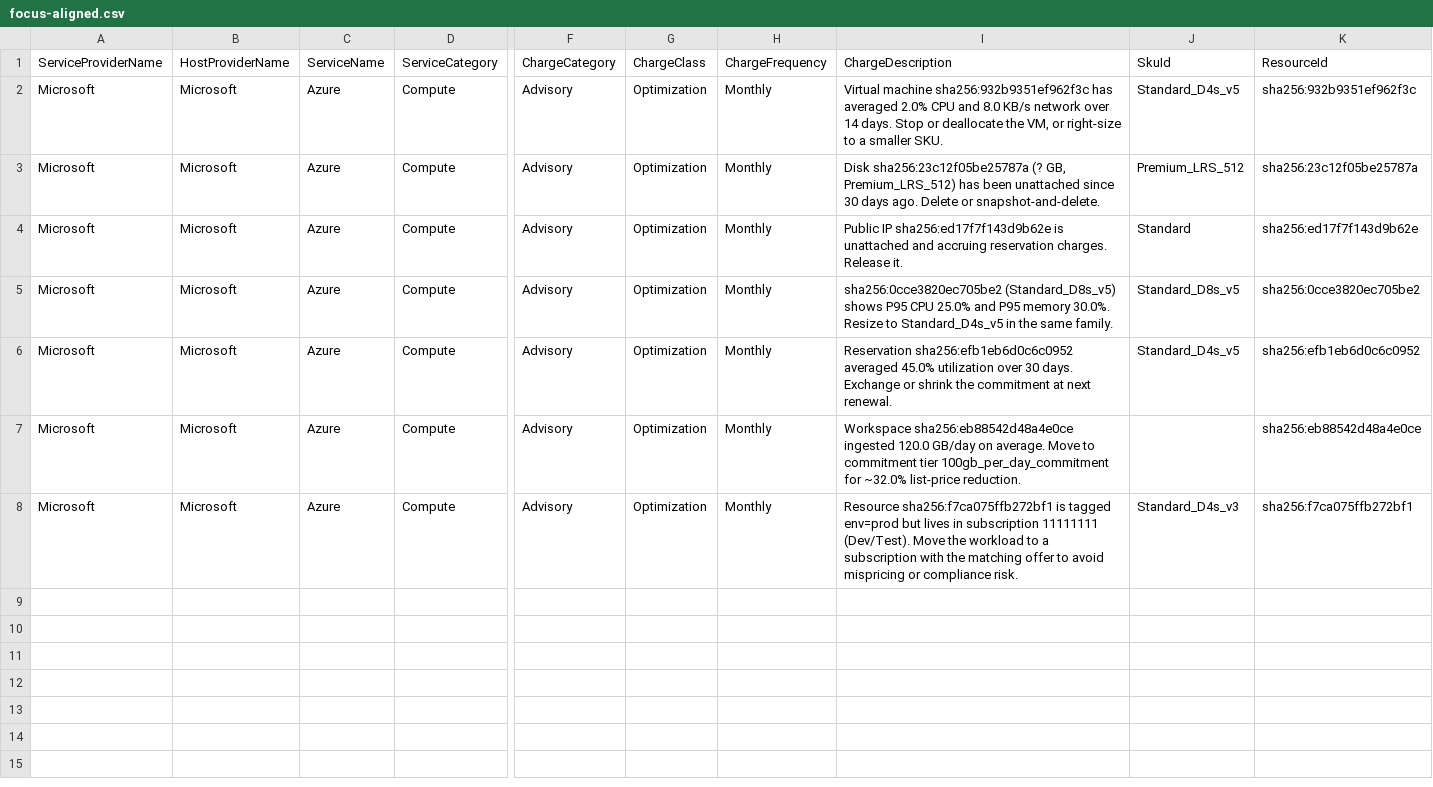
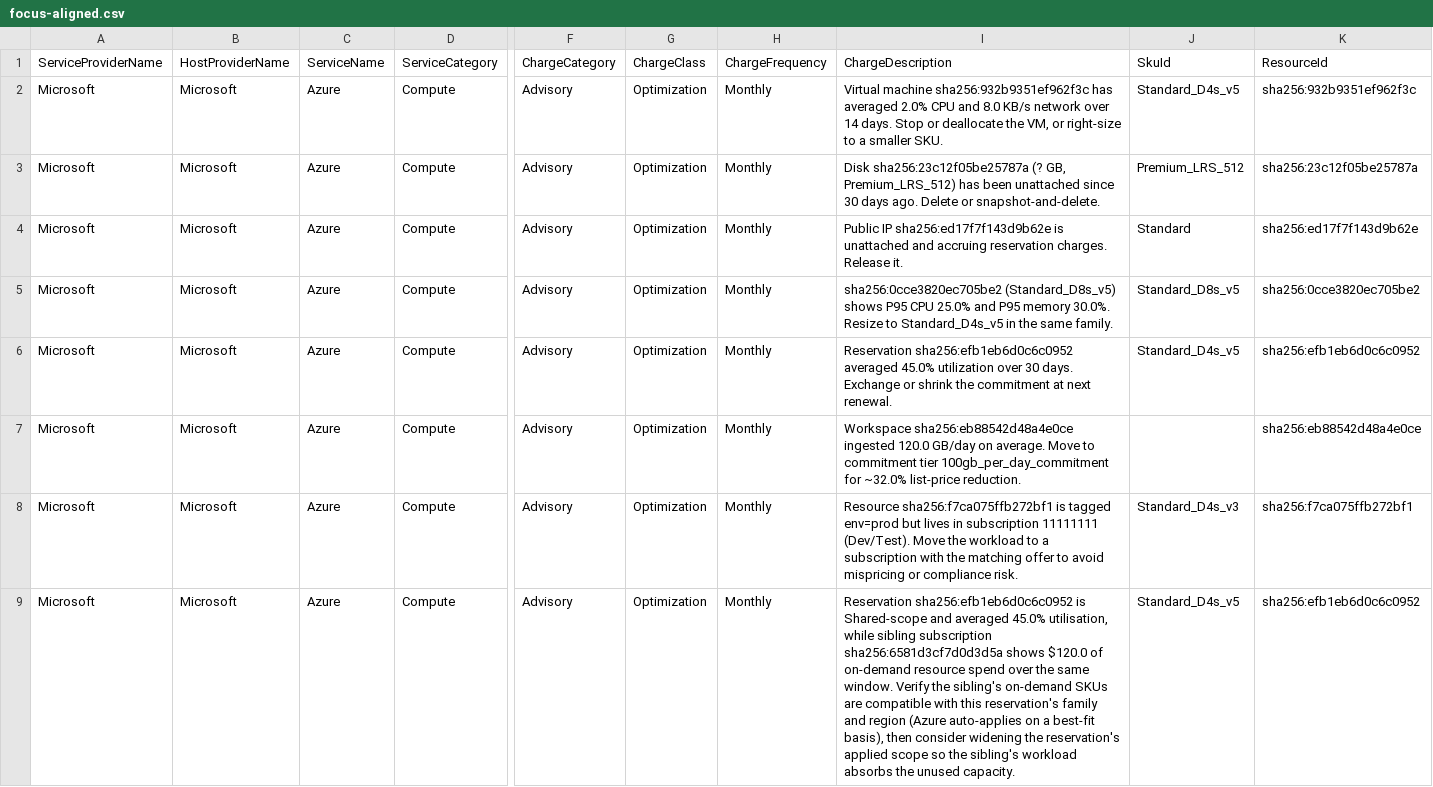
Before and after one commit to martinopedal/FinOps-assessment, a CSV file: examples/focus-aligned.csv, drawn as a sheet; only a part is shown, gaps mark what is left out; rows hold the shown columns only; the diff names each change by its address in the sheet, - before the commit and + after, or states it on an @@ line.

```diff
--- a/examples/focus-aligned.csv
+++ b/examples/focus-aligned.csv
+row 9: Microsoft | Microsoft | Azure | Compute | Advisory | Optimization | Monthly | Reservation sha256:efb1eb6d0c6c0952 is Shared-scope and averaged 45.0% utilisation, while sibling subscription sha256:6581d3cf7d0d3d5a shows $120.0 of on-demand resource spend over the same window. Verify the sibling's on-demand SKUs are compatible with this reservation's family and region (Azure auto-applies on a best-fit basis), then consider widening the reservation's applied scope so the sibling's workload absorbs the unused capacity. | Standard_D4s_v5 | sha256:efb1eb6d0c6c0952
```
Also changed, not shown: examples/demo-report.csv, examples/demo-triage.csv, 14 other files.
